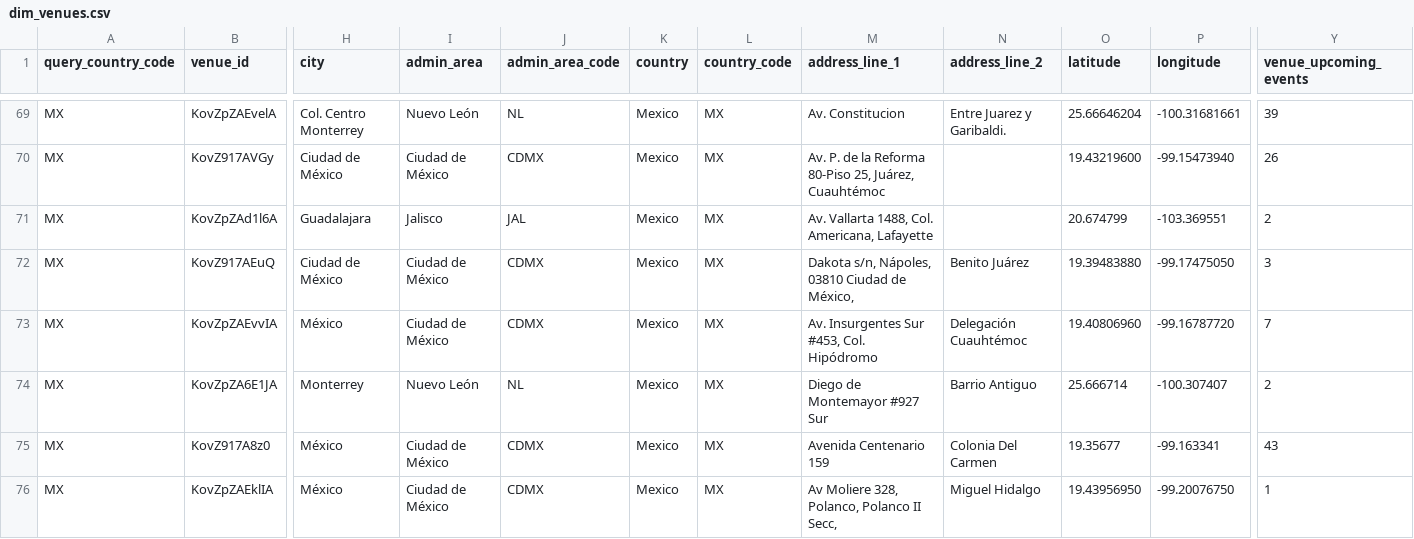
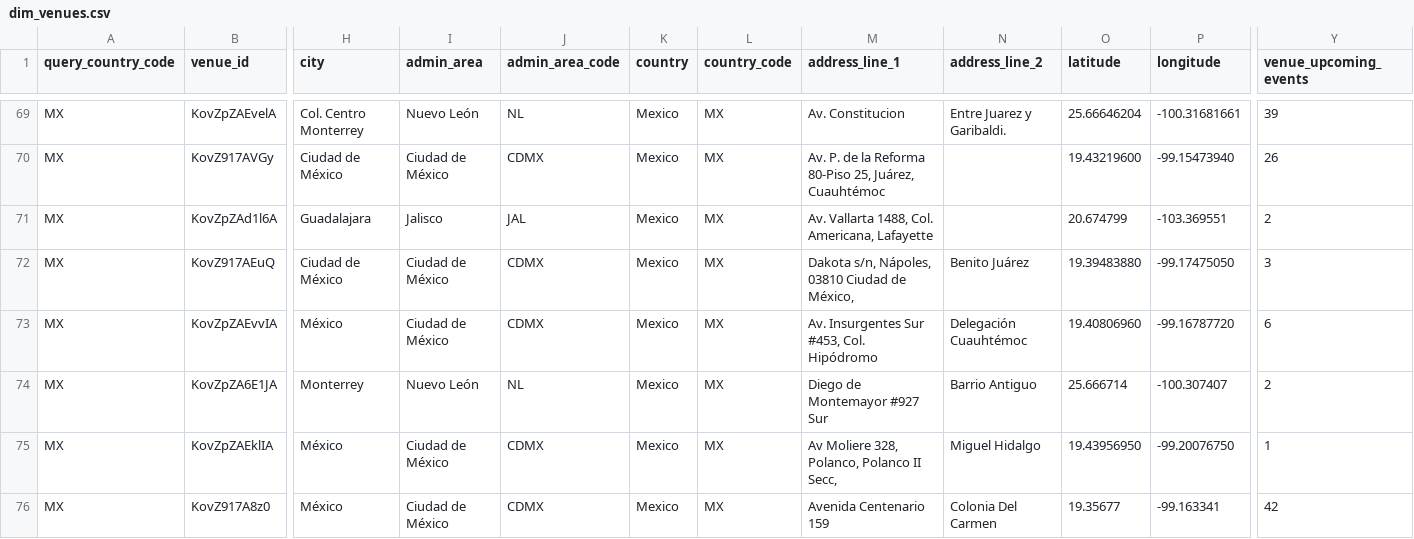
Before and after one commit to DavidCastilloSKT/analisis-oferta-musical-mexico-ticketmaster, a CSV file: data/processed/enriched_latam/dim_venues.csv, drawn as a sheet; only a part is shown, gaps mark what is left out; removed rows and columns are numbered as before the commit, all else as after; rows hold the shown columns only; the diff covers the shown part only; the diff names each change by its address in the sheet, - before the commit and + after, or states it on an @@ line.

```diff
--- a/data/processed/enriched_latam/dim_venues.csv
+++ b/data/processed/enriched_latam/dim_venues.csv
-Y73 (venue_upcoming_events): 7
+Y73 (venue_upcoming_events): 6
-row 75: MX | KovZ917A8z0 | México | Ciudad de México | CDMX | Mexico | MX | Avenida Centenario 159 | Colonia Del Carmen | 19.35677 | -99.163341 | 43
+row 76: MX | KovZ917A8z0 | México | Ciudad de México | CDMX | Mexico | MX | Avenida Centenario 159 | Colonia Del Carmen | 19.35677 | -99.163341 | 42
```
Also changed, not shown: 1 added row, 2 removed rows and 15 edited cells elsewhere in this file, data/processed/enriched_latam/bridge_event_attractions.csv, data/processed/enriched_latam/dim_attractions.csv, 2 other files.
